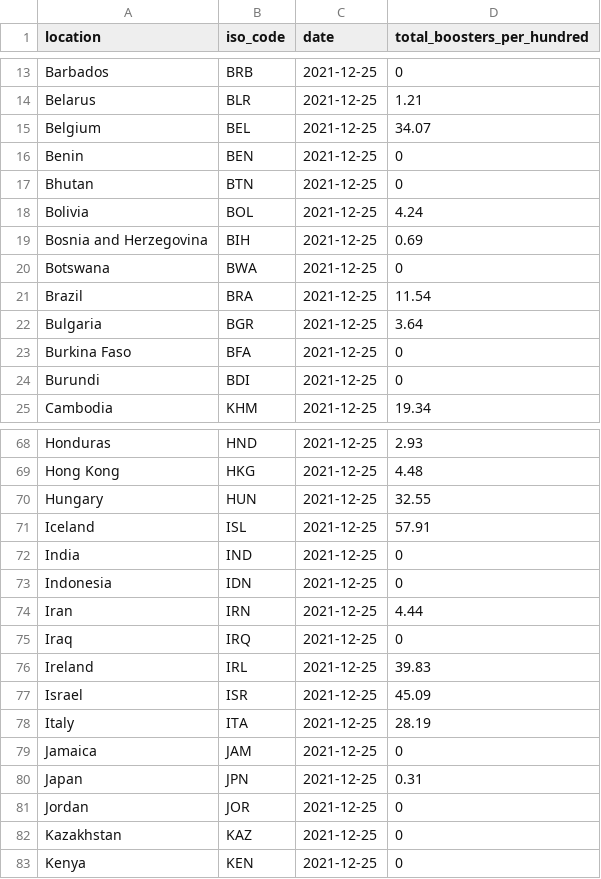
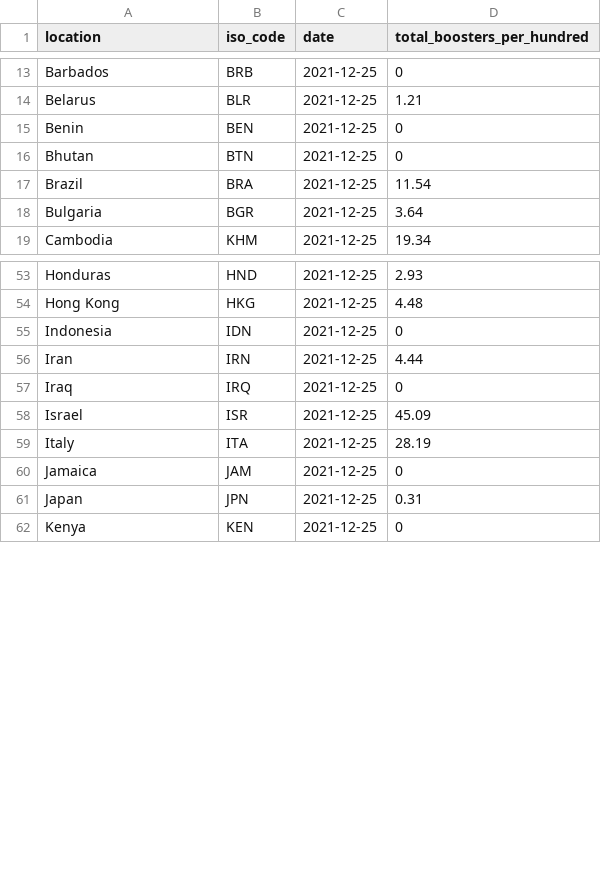
Before and after one commit to pixgarden/scrape-automation, a CSV file: third_doses.csv, drawn as a sheet; only a part is shown, gaps mark what is left out; the diff covers the shown part only; the diff names each change by its address in the sheet, - before the commit and + after, or states it on an @@ line.

```diff
--- a/third_doses.csv
+++ b/third_doses.csv
-row 15: Belgium | BEL | 2021-12-25 | 34.07
-row 18: Bolivia | BOL | 2021-12-25 | 4.24
-row 19: Bosnia and Herzegovina | BIH | 2021-12-25 | 0.69
-row 20: Botswana | BWA | 2021-12-25 | 0
-row 23: Burkina Faso | BFA | 2021-12-25 | 0
-row 24: Burundi | BDI | 2021-12-25 | 0
-row 70: Hungary | HUN | 2021-12-25 | 32.55
-row 71: Iceland | ISL | 2021-12-25 | 57.91
-row 72: India | IND | 2021-12-25 | 0
-row 76: Ireland | IRL | 2021-12-25 | 39.83
-row 81: Jordan | JOR | 2021-12-25 | 0
-row 82: Kazakhstan | KAZ | 2021-12-25 | 0
```
Also changed, not shown: 24 removed rows elsewhere in this file, impact_regime.csv, policy_stringency.csv, 10 other files.
